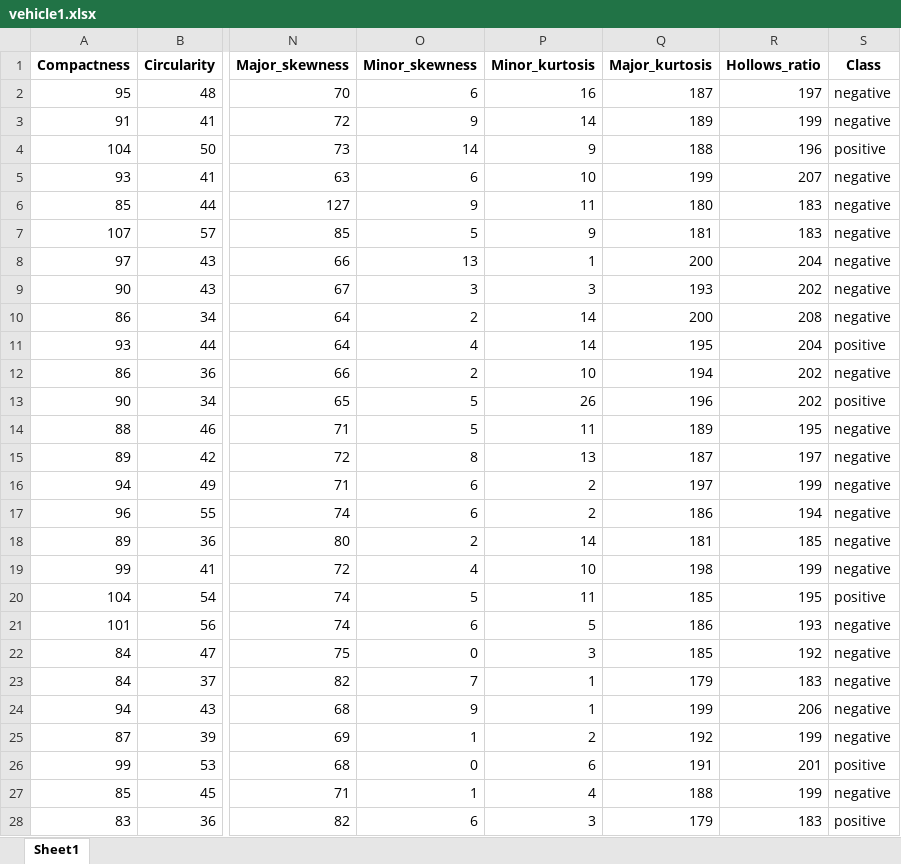
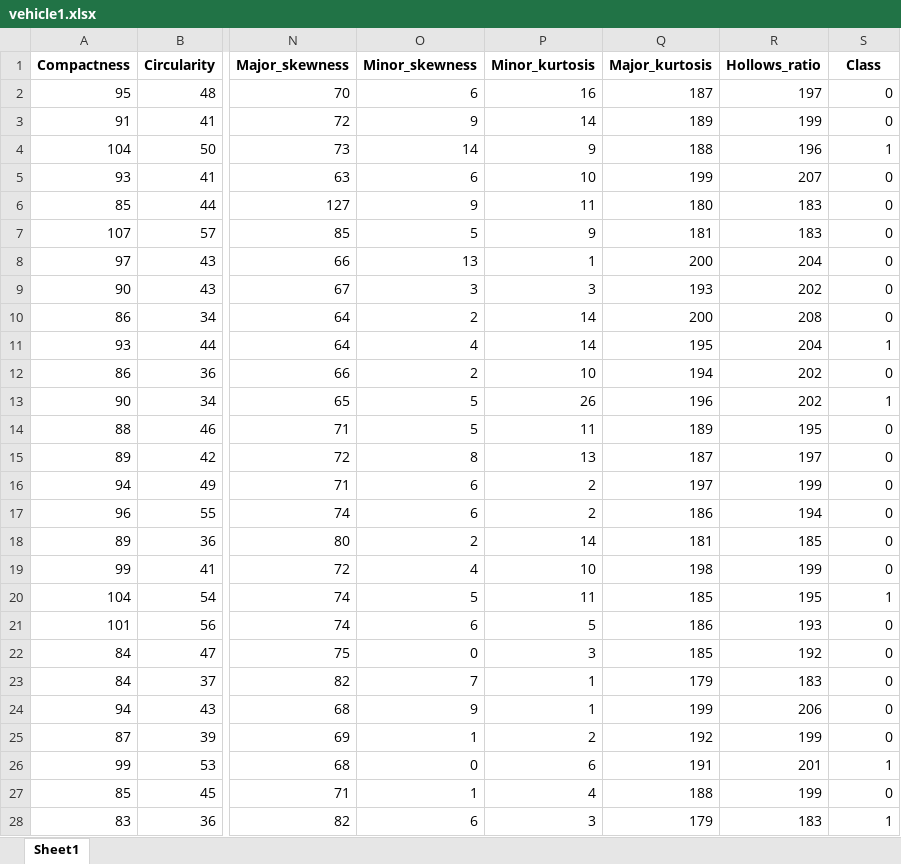
Before and after one commit to yuqinggit/ASN-SMOTE, an Excel workbook: vehicle1.xlsx, sheet Sheet1, drawn as a sheet; only a part is shown, gaps mark what is left out; values as stored, in another font and other column widths than the file's, no borders; the diff covers the shown part only; the diff names each change by its address in the sheet, - before the commit and + after, or states it on an @@ line.

```diff
--- a/vehicle1.xlsx (sheet Sheet1)
+++ b/vehicle1.xlsx (sheet Sheet1)
-S2:S3 (Class): negative
+S2:S3 (Class): 0
-S4 (Class): positive
+S4 (Class): 1
-S5:S10 (Class): negative
+S5:S10 (Class): 0
-S11 (Class): positive
+S11 (Class): 1
-S12 (Class): negative
+S12 (Class): 0
-S13 (Class): positive
+S13 (Class): 1
-S14:S19 (Class): negative
+S14:S19 (Class): 0
-S20 (Class): positive
+S20 (Class): 1
-S21:S25 (Class): negative
+S21:S25 (Class): 0
-S26 (Class): positive
+S26 (Class): 1
-S27 (Class): negative
+S27 (Class): 0
-S28 (Class): positive
+S28 (Class): 1
```
Also changed, not shown: 819 edited cells elsewhere in this sheet, iris0.xlsx, pima.xlsx, 5 other files.
